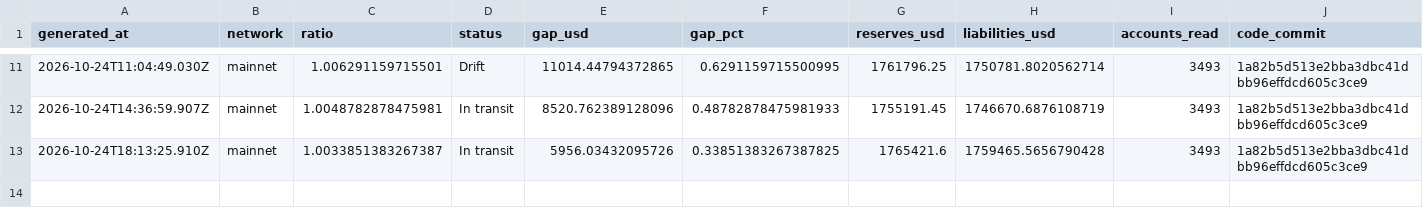
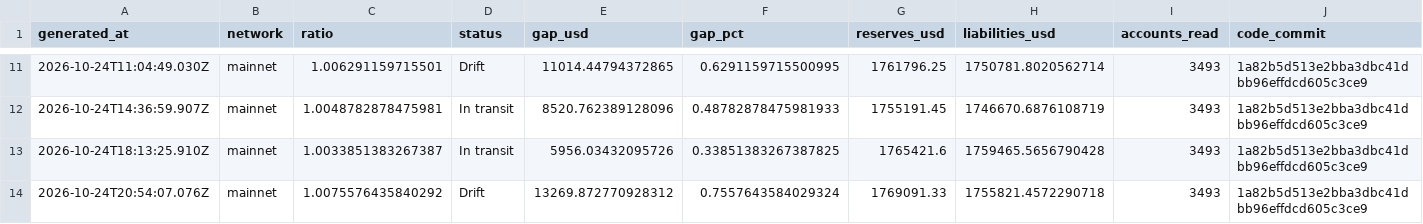
Before and after one commit to Lakshmikanth-3/ZeroGap, a CSV file: index.csv, drawn as a sheet; only a part is shown, gaps mark what is left out; rows hold the shown columns only; the diff names each change by its address in the sheet, - before the commit and + after, or states it on an @@ line.

```diff
--- a/index.csv
+++ b/index.csv
+row 14: 2026-10-24T20:54:07.076Z | mainnet | 1.0075576435840292 | Drift | 13269.872770928312 | 0.7557643584029324 | 1769091.33 | 1755821.4572290718 | 3493 | 1a82b5d513e2bba3dbc41dbb96effdcd605c3ce9
```
Also changed, not shown: 1 other file.
